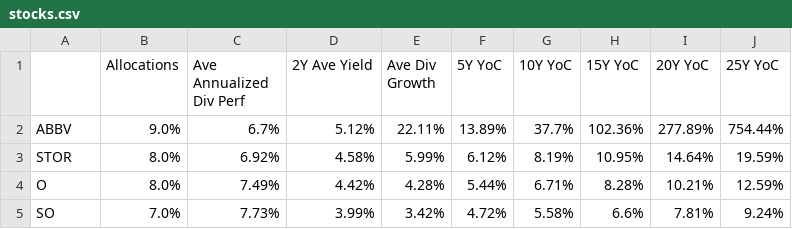
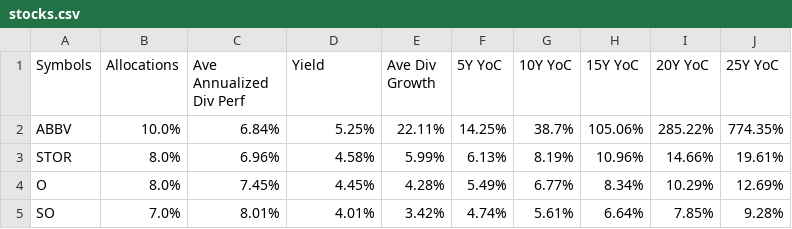
Before and after one commit to mucolon/opt-portfolio, a CSV file: data/stocks.csv, drawn as a sheet; only a part is shown; the diff covers the shown part only.

```diff
--- a/data/stocks.csv
+++ b/data/stocks.csv
@@ -1,5 +1,5 @@
-,Allocations,Ave Annualized Div Perf,2Y Ave Yield,Ave Div Growth,5Y YoC,10Y YoC,15Y YoC,20Y YoC,25Y YoC
-ABBV,9.0%,6.7%,5.12%,22.11%,13.89%,37.7%,102.36%,277.89%,754.44%
-STOR,8.0%,6.92%,4.58%,5.99%,6.12%,8.19%,10.95%,14.64%,19.59%
-O,8.0%,7.49%,4.42%,4.28%,5.44%,6.71%,8.28%,10.21%,12.59%
-SO,7.0%,7.73%,3.99%,3.42%,4.72%,5.58%,6.6%,7.81%,9.24%
+Symbols,Allocations,Ave Annualized Div Perf,Yield,Ave Div Growth,5Y YoC,10Y YoC,15Y YoC,20Y YoC,25Y YoC
+ABBV,10.0%,6.84%,5.25%,22.11%,14.25%,38.7%,105.06%,285.22%,774.35%
+STOR,8.0%,6.96%,4.58%,5.99%,6.13%,8.19%,10.96%,14.66%,19.61%
+O,8.0%,7.45%,4.45%,4.28%,5.49%,6.77%,8.34%,10.29%,12.69%
+SO,7.0%,8.01%,4.01%,3.42%,4.74%,5.61%,6.64%,7.85%,9.28%
```
Also changed, not shown: 2 added rows and 106 edited cells elsewhere in this file, 3 other files.
